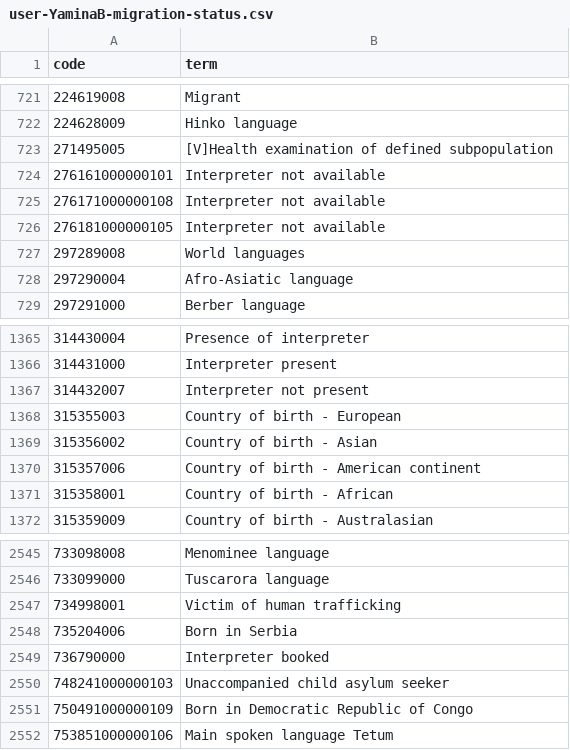
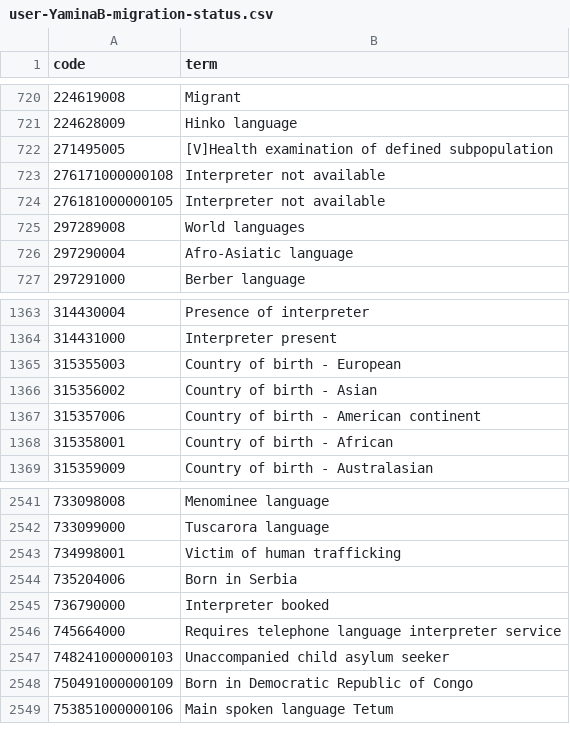
Before and after one commit to YaminaB/migrant-cohort-validation, a CSV file: codelists/user-YaminaB-migration-status.csv, drawn as a sheet; only a part is shown, gaps mark what is left out; the diff covers the shown part only.

```diff
--- a/codelists/user-YaminaB-migration-status.csv
+++ b/codelists/user-YaminaB-migration-status.csv
@@ -723,3 +722,2 @@ code,term
 271495005,[V]Health examination of defined subpopulation
-276161000000101,Interpreter not available
 276171000000108,Interpreter not available
@@ -1366,3 +1364,2 @@ code,term
 314431000,Interpreter present
-314432007,Interpreter not present
 315355003,Country of birth - European
@@ -2549,2 +2545,3 @@ code,term
 736790000,Interpreter booked
+745664000,Requires telephone language interpreter service
 748241000000103,Unaccompanied child asylum seeker
```
Also changed, not shown: 2 added rows and 6 removed rows elsewhere in this file, 7 other files.
